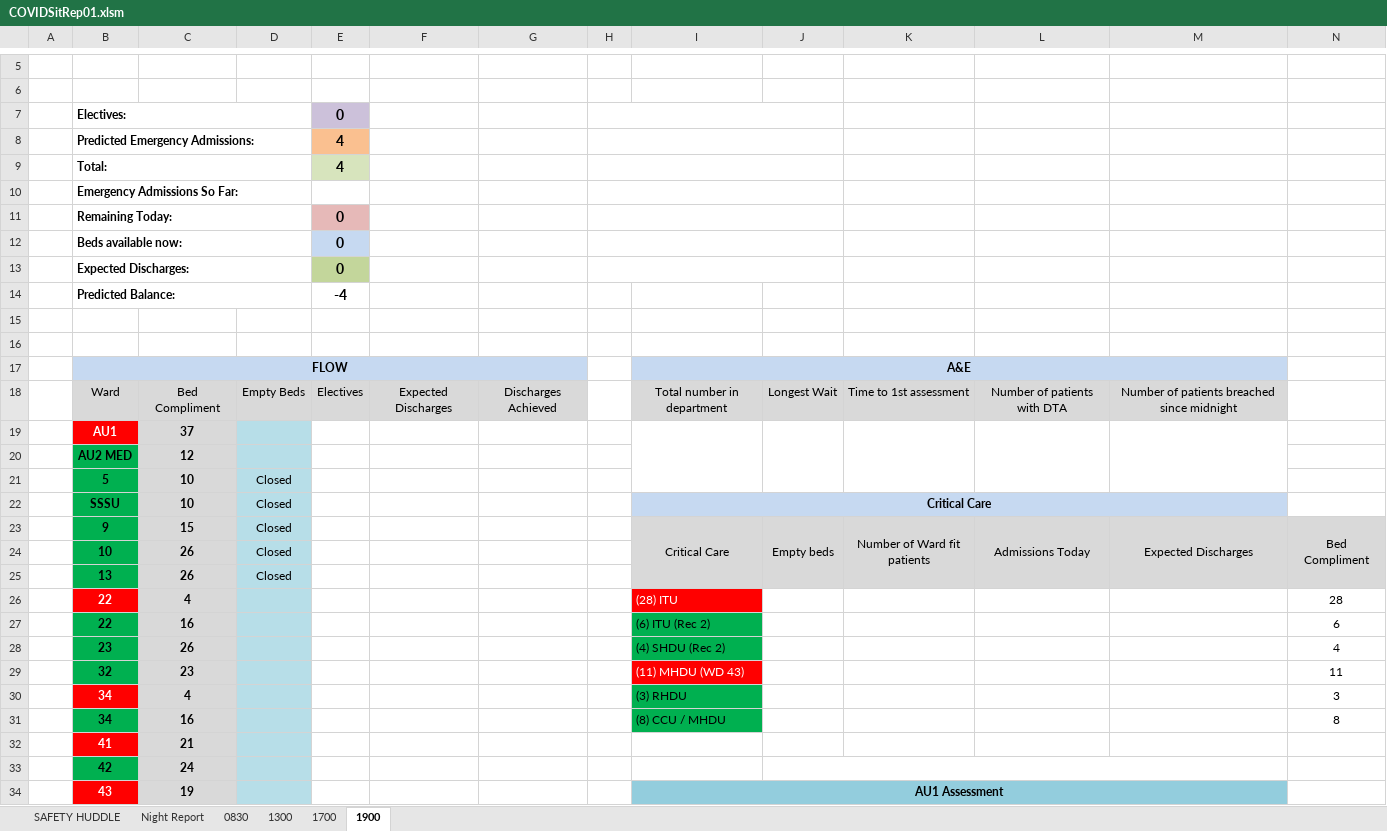
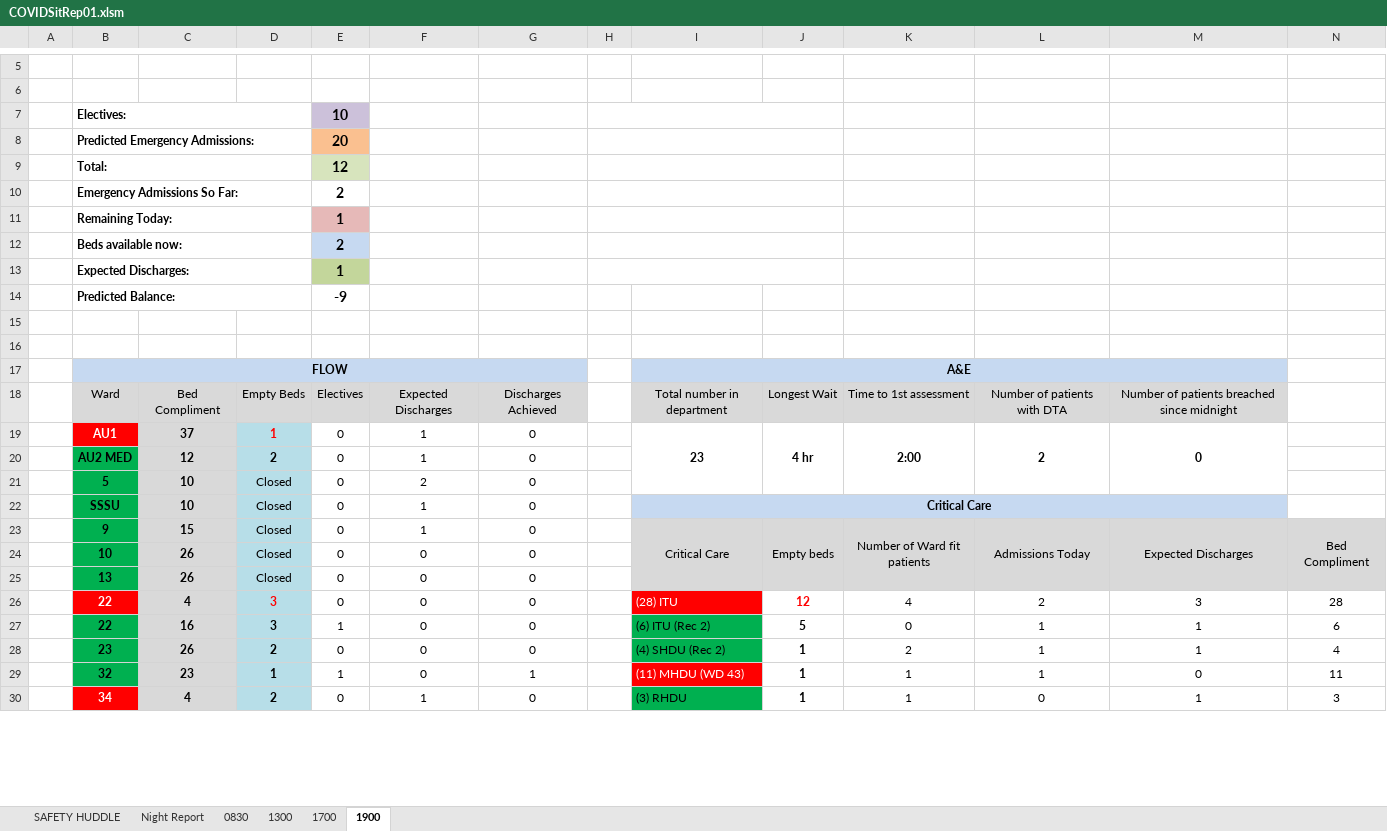
Before and after one commit to lawrencelmli/VHKSitRep, an Excel workbook: COVIDSitRep01.xlsm, sheet 1900, drawn as a sheet; only a part is shown, gaps mark what is left out; values as stored, in another font and other column widths than the file's, no borders; charts and pictures and conditional formats not drawn; removed rows and columns are numbered as before the commit, all else as after; the diff covers the shown part only; the diff names each change by its address in the sheet, - before the commit and + after, or states it on an @@ line.

```diff
--- a/COVIDSitRep01.xlsm (sheet 1900)
+++ b/COVIDSitRep01.xlsm (sheet 1900)
-E7: 0
+E7: 10
-E8: 4
+E8: 20
-E9: 4
+E9: 12
-E10: (empty)
+E10: 2
-E11: 0
+E11: 1
-E12: 0
+E12: 2
-E13: 0
+E13: 1
-E14: -4
+E14: -9
-row 19:  | AU1 | 37
-row 20:  | AU2 MED | 12
-row 21:  | 5 | 10 | Closed
+row 19:  | AU1 | 37 | 1 | 0 | 1 | 0 |  | 23 | 4 hr | 2:00 | 2 | 0
+row 20:  | AU2 MED | 12 | 2 | 0 | 1 | 0
+row 21:  | 5 | 10 | Closed | 0 | 2 | 0
-E22:E25: (empty)
+E22:E25: 0
-F22:F23: (empty)
+F22:F23: 1
-G22:G25: (empty)
+G22:G25: 0
-F24:F25: (empty)
+F24:F25: 0
-row 26:  | 22 | 4 |  |  |  |  |  | (28) ITU |  |  |  |  | 28
-row 27:  | 22 | 16 |  |  |  |  |  | (6) ITU (Rec 2) |  |  |  |  | 6
-row 28:  | 23 | 26 |  |  |  |  |  | (4) SHDU (Rec 2) |  |  |  |  | 4
-row 29:  | 32 | 23 |  |  |  |  |  | (11) MHDU (WD 43) |  |  |  |  | 11
-row 30:  | 34 | 4 |  |  |  |  |  | (3) RHDU |  |  |  |  | 3
-row 31:  | 34 | 16 |  |  |  |  |  | (8) CCU / MHDU |  |  |  |  | 8
-row 32:  | 41 | 21
-row 33:  | 42 | 24
-row 34:  | 43 | 19 |  |  |  |  |  | AU1 Assessment
+row 26:  | 22 | 4 | 3 | 0 | 0 | 0 |  | (28) ITU | 12 | 4 | 2 | 3 | 28
+row 27:  | 22 | 16 | 3 | 1 | 0 | 0 |  | (6) ITU (Rec 2) | 5 | 0 | 1 | 1 | 6
+row 28:  | 23 | 26 | 2 | 0 | 0 | 0 |  | (4) SHDU (Rec 2) | 1 | 2 | 1 | 1 | 4
+row 29:  | 32 | 23 | 1 | 1 | 0 | 1 |  | (11) MHDU (WD 43) | 1 | 1 | 1 | 0 | 11
+row 30:  | 34 | 4 | 2 | 0 | 1 | 0 |  | (3) RHDU | 1 | 1 | 0 | 1 | 3
```
Also changed, not shown: 24 added rows, 20 removed rows and 9 edited cells elsewhere in this sheet, sheet 1700, sheet 1300, 19 other files.
